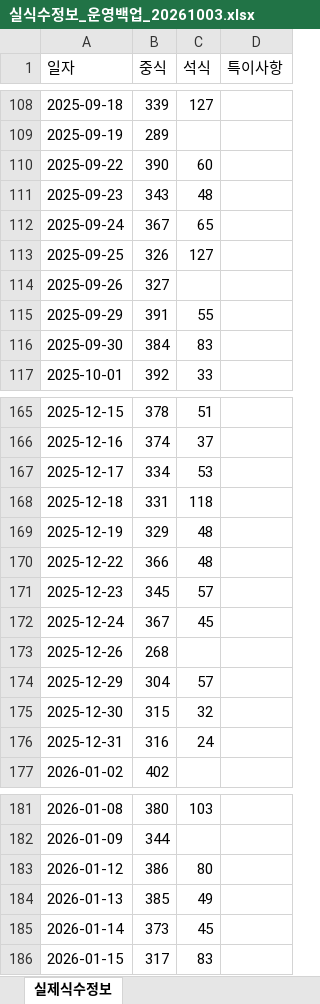
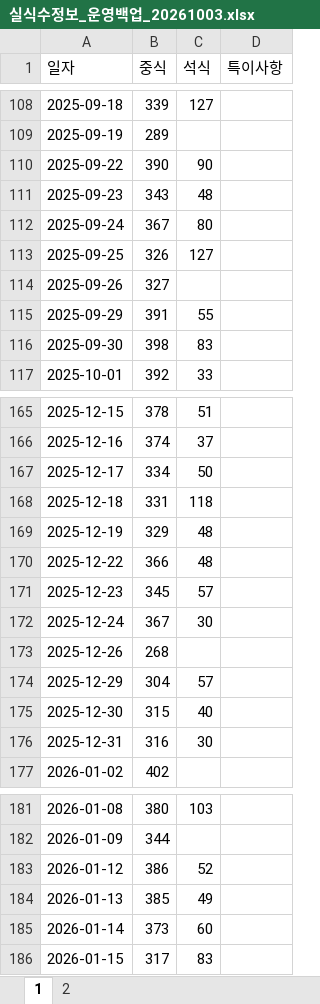
Before and after one commit to knhanul/kpicCafeteria, an Excel workbook: data/실식수정보_운영백업_20261003.xlsx, sheet 1, drawn as a sheet; only a part is shown, gaps mark what is left out; values as stored, in another font and other column widths than the file's, no borders; conditional formats not drawn; the diff covers the shown part only; the diff names each change by its address in the sheet, - before the commit and + after, or states it on an @@ line.

```diff
--- a/data/실식수정보_운영백업_20261003.xlsx (sheet 1)
+++ b/data/실식수정보_운영백업_20261003.xlsx (sheet 1)
-sheet tab: 실제식수정보
+sheet tab: 1
+sheet tab: 2
-C110 (석식): 60
+C110 (석식): 90
-C112 (석식): 65
+C112 (석식): 80
-B116 (중식): 384
+B116 (중식): 398
-C167 (석식): 53
+C167 (석식): 50
-C172 (석식): 45
+C172 (석식): 30
-C175 (석식): 32
+C175 (석식): 40
-C176 (석식): 24
+C176 (석식): 30
-C183 (석식): 80
+C183 (석식): 52
-C185 (석식): 45
+C185 (석식): 60
```
Also changed, not shown: 30 added rows and 20 edited cells elsewhere in this sheet, 2 other files.
